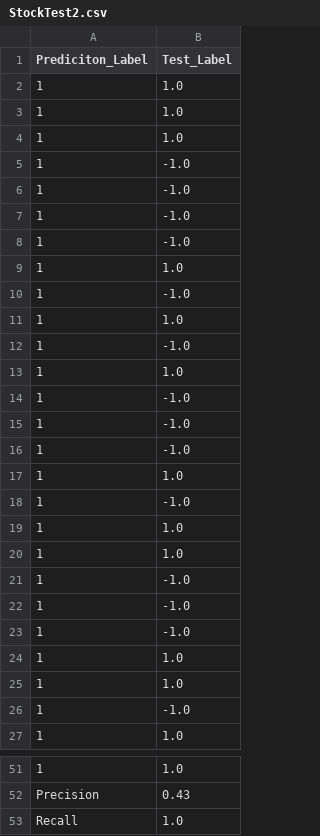
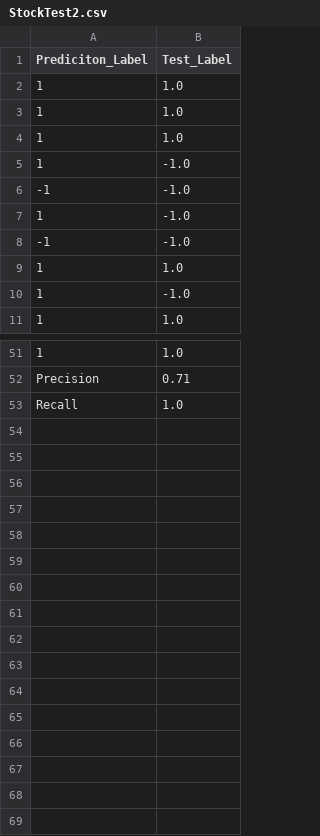
Before and after one commit to marshao/SVMClassifier, a CSV file: StockTest2.csv, drawn as a sheet; only a part is shown, gaps mark what is left out; the diff covers the shown part only.

```diff
--- a/StockTest2.csv
+++ b/StockTest2.csv
@@ -5,21 +5,5 @@ Prediciton_Label,Test_Label
 1,-1.0
+-1,-1.0
 1,-1.0
-1,-1.0
-1,-1.0
-1,1.0
-1,-1.0
-1,1.0
-1,-1.0
-1,1.0
-1,-1.0
-1,-1.0
-1,-1.0
-1,1.0
-1,-1.0
-1,1.0
-1,1.0
-1,-1.0
-1,-1.0
-1,-1.0
-1,1.0
+-1,-1.0
 1,1.0
@@ -51,3 +51,3 @@ Prediciton_Label,Test_Label
 1,1.0
-Precision,0.43
+Precision,0.71
 Recall,1.0
```
Also changed, not shown: 17 added rows, 9 removed rows and 1 moved row elsewhere in this file, StockMultiModelResults.csv, StockTrainingModel2.csv, 2 other files.
